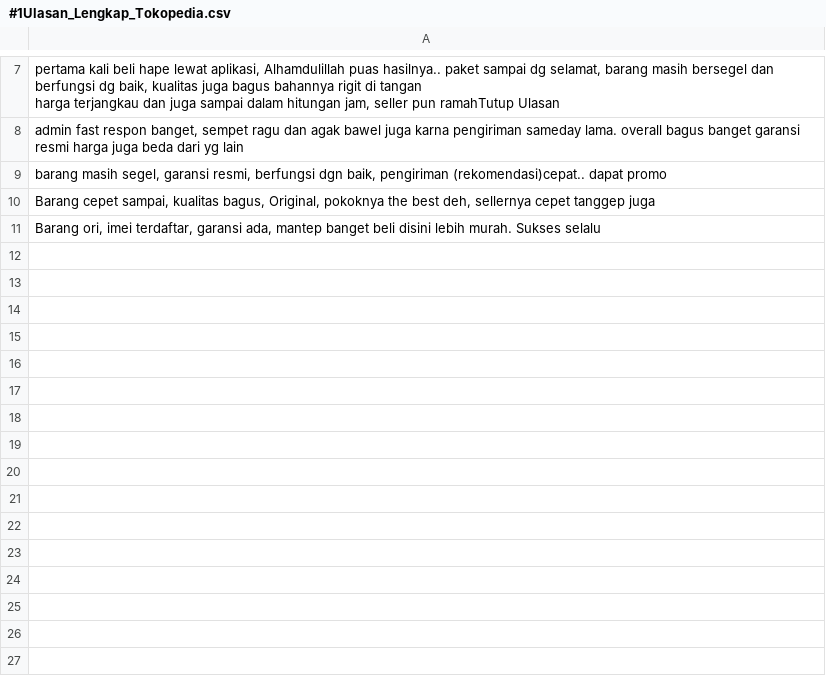
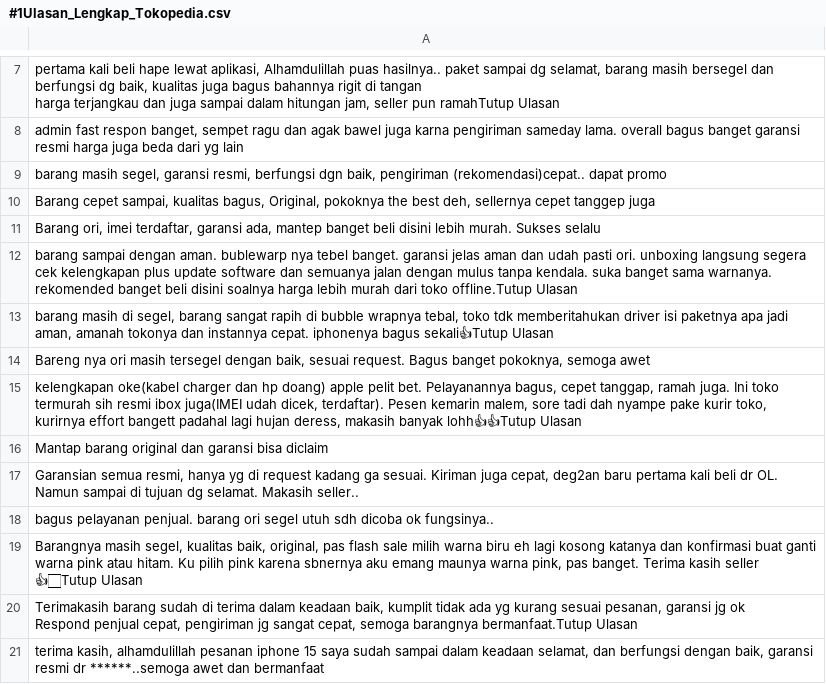
Before and after one commit to gabrielazarya/scraping-web, a CSV file: ulasan/#1Ulasan_Lengkap_Tokopedia.csv, drawn as a sheet; only a part is shown, gaps mark what is left out; ↵ is a line break in a cell; the diff covers the shown part only; the diff names each change by its address in the sheet, - before the commit and + after, or states it on an @@ line.

Commit message:
new buat sempro

```diff
--- a/ulasan/#1Ulasan_Lengkap_Tokopedia.csv
+++ b/ulasan/#1Ulasan_Lengkap_Tokopedia.csv
+row 12: barang sampai dengan aman. bublewarp nya tebel banget. garansi jelas aman dan udah pasti ori. unboxing langsung segera cek kelengkapan plus update software dan semuanya jalan dengan mulus tanpa kendala. suka banget sama warnanya. rekomended banget beli disini soalnya harga lebih murah dari toko offline.Tutup Ulasan
+row 13: barang masih di segel, barang sangat rapih di bubble wrapnya tebal, toko tdk memberitahukan driver isi paketnya apa jadi aman, amanah tokonya dan instannya cepat. iphonenya bagus sekali👍Tutup Ulasan
+row 14: Bareng nya ori masih tersegel dengan baik, sesuai request. Bagus banget pokoknya, semoga awet
+row 15: kelengkapan oke(kabel charger dan hp doang) apple pelit bet. Pelayanannya bagus, cepet tanggap, ramah juga. Ini toko termurah sih resmi ibox juga(IMEI udah dicek, terdaftar). Pesen kemarin malem, sore tadi dah nyampe pake kurir toko, kurirnya effort bangett padahal lagi hujan deress, makasih banyak lohh👍👍Tutup Ulasan
+row 16: Mantap barang original dan garansi bisa diclaim
+row 17: Garansian semua resmi, hanya yg di request kadang ga sesuai. Kiriman juga cepat, deg2an baru pertama kali beli dr OL. Namun sampai di tujuan dg selamat. Makasih seller..
+row 18: bagus pelayanan penjual. barang ori segel utuh sdh dicoba ok fungsinya..
+row 19: Barangnya masih segel, kualitas baik, original, pas flash sale milih warna biru eh lagi kosong katanya dan konfirmasi buat ganti warna pink atau hitam. Ku pilih pink karena sbnernya aku emang maunya warna pink, pas banget. Terima kasih seller 👍🏻Tutup Ulasan
+row 20: Terimakasih barang sudah di terima dalam keadaan baik, kumplit tidak ada yg kurang sesuai pesanan, garansi jg ok ↵ Respond penjual cepat, pengiriman jg sangat cepat, semoga barangnya bermanfaat.Tutup Ulasan
+row 21: terima kasih, alhamdulillah pesanan iphone 15 saya sudah sampai dalam keadaan selamat, dan berfungsi dengan baik, garansi resmi dr ******..semoga awet dan bermanfaat
```
Also changed, not shown: 10 added rows elsewhere in this file, 2 other files.
